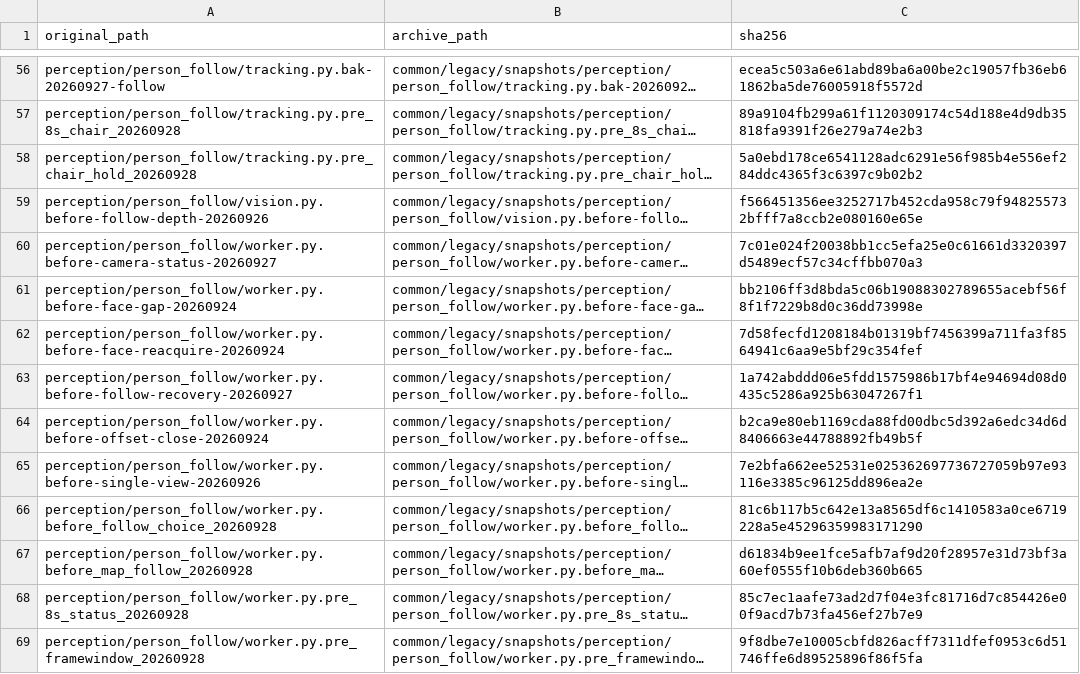
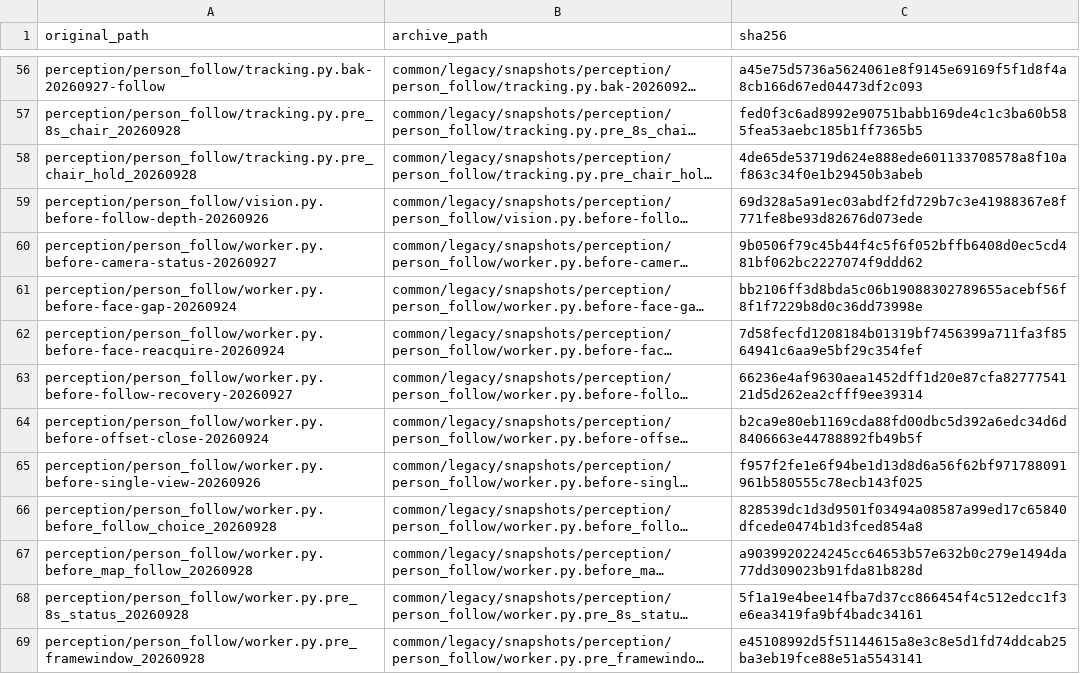
Before and after one commit to TerryHank/luka_robot, a TSV file: docs/architecture/LEGACY_MOVES.tsv, drawn as a sheet; only a part is shown, gaps mark what is left out; long unchanged cells end in …; the diff covers the shown part only; the diff names each change by its address in the sheet, - before the commit and + after, or states it on an @@ line.

```diff
--- a/docs/architecture/LEGACY_MOVES.tsv
+++ b/docs/architecture/LEGACY_MOVES.tsv
-C56 (sha256): ecea5c503a6e61abd89ba6a00be2c19057fb36eb61862ba5de76005918f5572d
+C56 (sha256): a45e75d5736a5624061e8f9145e69169f5f1d8f4a8cb166d67ed04473df2c093
-C57 (sha256): 89a9104fb299a61f1120309174c54d188e4d9db35818fa9391f26e279a74e2b3
+C57 (sha256): fed0f3c6ad8992e90751babb169de4c1c3ba60b585fea53aebc185b1ff7365b5
-C58 (sha256): 5a0ebd178ce6541128adc6291e56f985b4e556ef284ddc4365f3c6397c9b02b2
+C58 (sha256): 4de65de53719d624e888ede601133708578a8f10af863c34f0e1b29450b3abeb
-C59 (sha256): f566451356ee3252717b452cda958c79f948255732bfff7a8ccb2e080160e65e
+C59 (sha256): 69d328a5a91ec03abdf2fd729b7c3e41988367e8f771fe8be93d82676d073ede
-C60 (sha256): 7c01e024f20038bb1cc5efa25e0c61661d3320397d5489ecf57c34cffbb070a3
+C60 (sha256): 9b0506f79c45b44f4c5f6f052bffb6408d0ec5cd481bf062bc2227074f9ddd62
-C63 (sha256): 1a742abddd06e5fdd1575986b17bf4e94694d08d0435c5286a925b63047267f1
+C63 (sha256): 66236e4af9630aea1452dff1d20e87cfa8277754121d5d262ea2cfff9ee39314
-C65 (sha256): 7e2bfa662ee52531e025362697736727059b97e93116e3385c96125dd896ea2e
+C65 (sha256): f957f2fe1e6f94be1d13d8d6a56f62bf971788091961b580555c78ecb143f025
-C66 (sha256): 81c6b117b5c642e13a8565df6c1410583a0ce6719228a5e45296359983171290
+C66 (sha256): 828539dc1d3d9501f03494a08587a99ed17c65840dfcede0474b1d3fced854a8
-C67 (sha256): d61834b9ee1fce5afb7af9d20f28957e31d73bf3a60ef0555f10b6deb360b665
+C67 (sha256): a9039920224245cc64653b57e632b0c279e1494da77dd309023b91fda81b828d
-C68 (sha256): 85c7ec1aafe73ad2d7f04e3fc81716d7c854426e00f9acd7b73fa456ef27b7e9
+C68 (sha256): 5f1a19e4bee14fba7d37cc866454f4c512edcc1f3e6ea3419fa9bf4badc34161
-C69 (sha256): 9f8dbe7e10005cbfd826acff7311dfef0953c6d51746ffe6d89525896f86f5fa
+C69 (sha256): e45108992d5f51144615a8e3c8e5d1fd74ddcab25ba3eb19fce88e51a5543141
```
Also changed, not shown: 167 edited cells elsewhere in this file, 59 other files.
